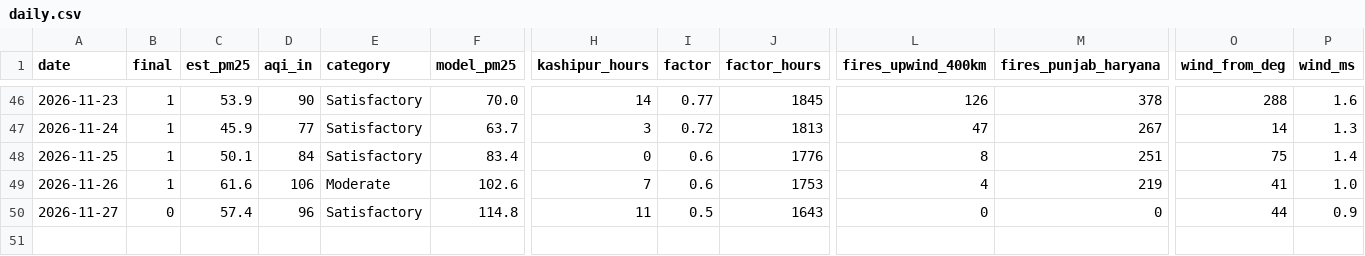
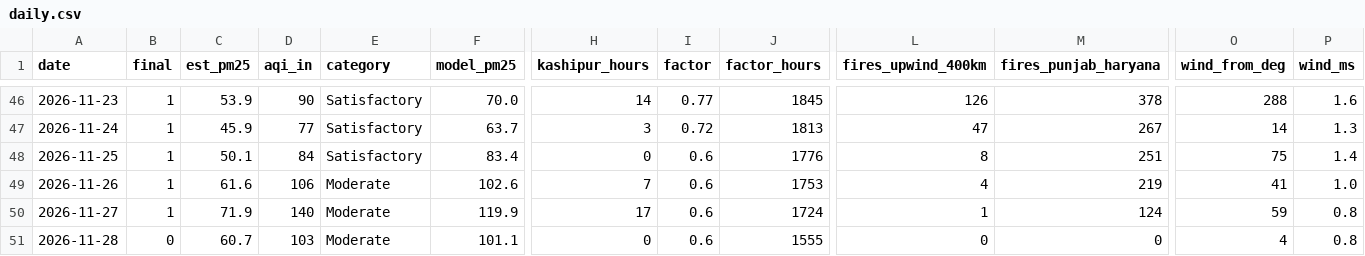
Before and after one commit to deepakdjjoshii-droid/rudrapur-air, a CSV file: data/daily.csv, drawn as a sheet; only a part is shown, gaps mark what is left out; rows hold the shown columns only; the diff covers the shown part only; the diff names each change by its address in the sheet, - before the commit and + after, or states it on an @@ line.

```diff
--- a/data/daily.csv
+++ b/data/daily.csv
-B50 (final): 0
+B50 (final): 1
-C50 (est_pm25): 57.4
+C50 (est_pm25): 71.9
-D50 (aqi_in): 96
+D50 (aqi_in): 140
-E50 (category): Satisfactory
+E50 (category): Moderate
-F50 (model_pm25): 114.8
+F50 (model_pm25): 119.9
-H50 (kashipur_hours): 11
+H50 (kashipur_hours): 17
-I50 (factor): 0.5
+I50 (factor): 0.6
-J50 (factor_hours): 1643
+J50 (factor_hours): 1724
-L50 (fires_upwind_400km): 0
+L50 (fires_upwind_400km): 1
-M50 (fires_punjab_haryana): 0
+M50 (fires_punjab_haryana): 124
-O50 (wind_from_deg): 44
+O50 (wind_from_deg): 59
-P50 (wind_ms): 0.9
+P50 (wind_ms): 0.8
+row 51: 2026-11-28 | 0 | 60.7 | 103 | Moderate | 101.1 | 0 | 0.6 | 1555 | 0 | 0 | 4 | 0.8
```
Also changed, not shown: 2 edited cells elsewhere in this file, data/hourly/2026-11.csv, docs/daily.csv, 1 other file.
